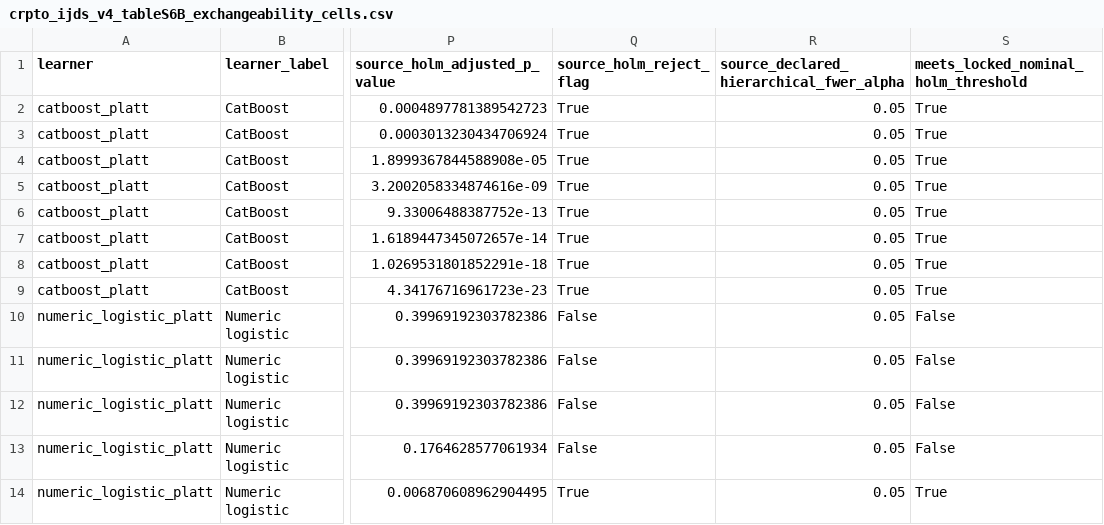
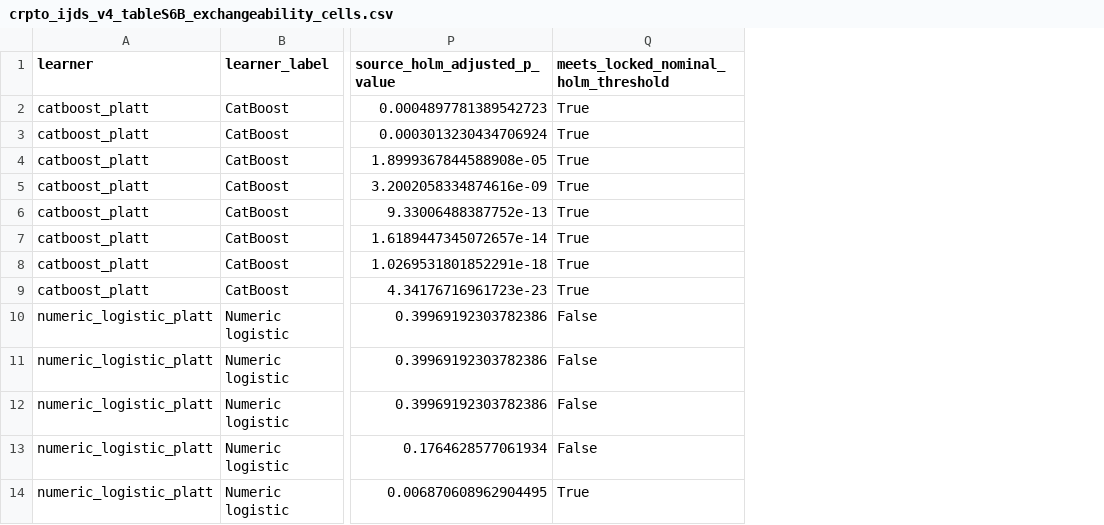
Before and after one commit to EigenCharlie/Paper_CRPTO, a CSV file: reports/crpto/tables/crpto_ijds_v4_tableS6B_exchangeability_cells.csv, drawn as a sheet; only a part is shown, gaps mark what is left out; the diff names each change by its address in the sheet, - before the commit and + after, or states it on an @@ line.

```diff
--- a/reports/crpto/tables/crpto_ijds_v4_tableS6B_exchangeability_cells.csv
+++ b/reports/crpto/tables/crpto_ijds_v4_tableS6B_exchangeability_cells.csv
-column Q (source_holm_reject_flag), rows 2-14: True | True | True | True | True | True | True | True | False | False | False | False | True
-column R, rows 1-14: source_declared_hierarchical_fwer_alpha | 0.05 | 0.05 | 0.05 | 0.05 | 0.05 | 0.05 | 0.05 | 0.05 | 0.05 | 0.05 | 0.05 | 0.05 | 0.05
```
Also changed, not shown: reports/crpto/tables/crpto_ijds_v4_table2_phase_transition.csv, 15 other files.
